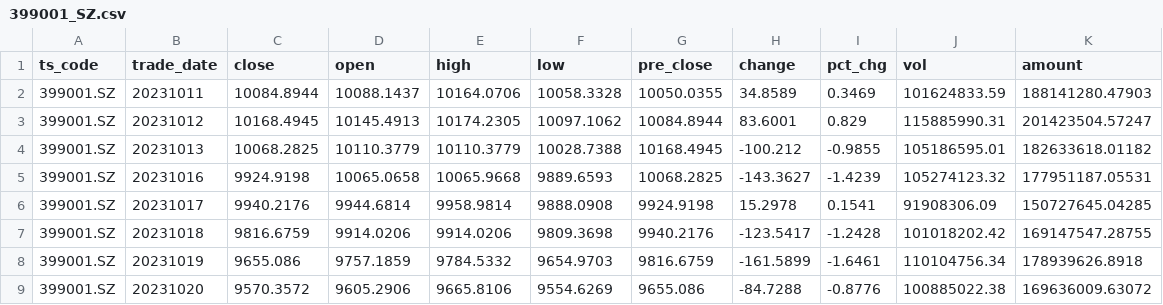
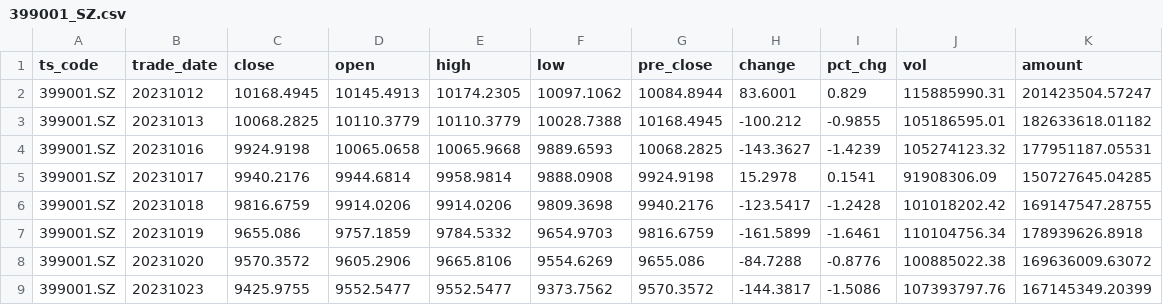
Before and after one commit to mountainguan/Chanlun_Tutor, a CSV file: data/fund_tracker_cache/custom_indexes/399001_SZ.csv, drawn as a sheet; only a part is shown; the shorter side is filled out with more unchanged rows; the diff names each change by its address in the sheet, - before the commit and + after, or states it on an @@ line.

```diff
--- a/data/fund_tracker_cache/custom_indexes/399001_SZ.csv
+++ b/data/fund_tracker_cache/custom_indexes/399001_SZ.csv
-row 2: 399001.SZ | 20231011 | 10084.8944 | 10088.1437 | 10164.0706 | 10058.3328 | 10050.0355 | 34.8589 | 0.3469 | 101624833.59 | 188141280.47903
```
Also changed, not shown: data/fund_tracker_cache/custom_indexes/000001_SH.csv, data/fund_tracker_cache/custom_indexes/000300_SH.csv, 24 other files.
